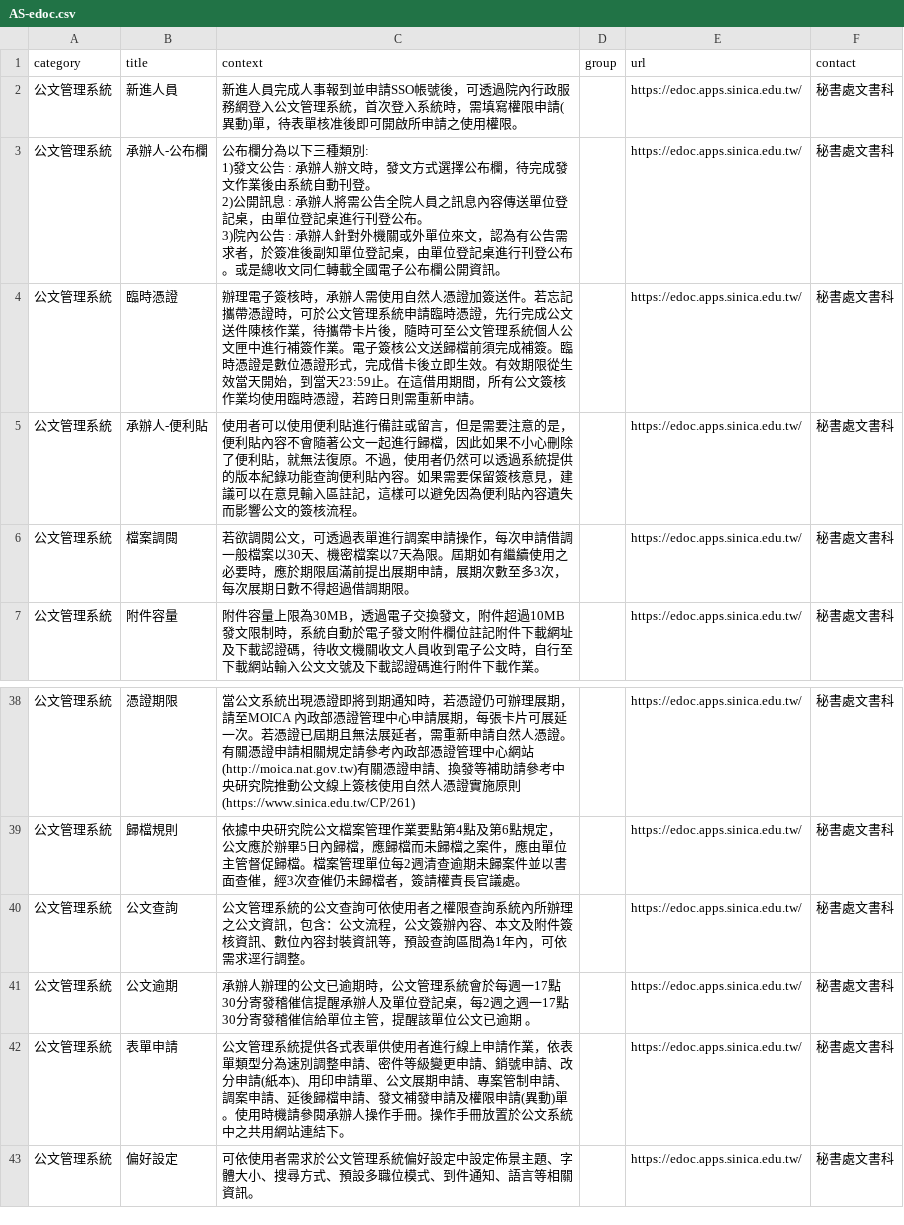
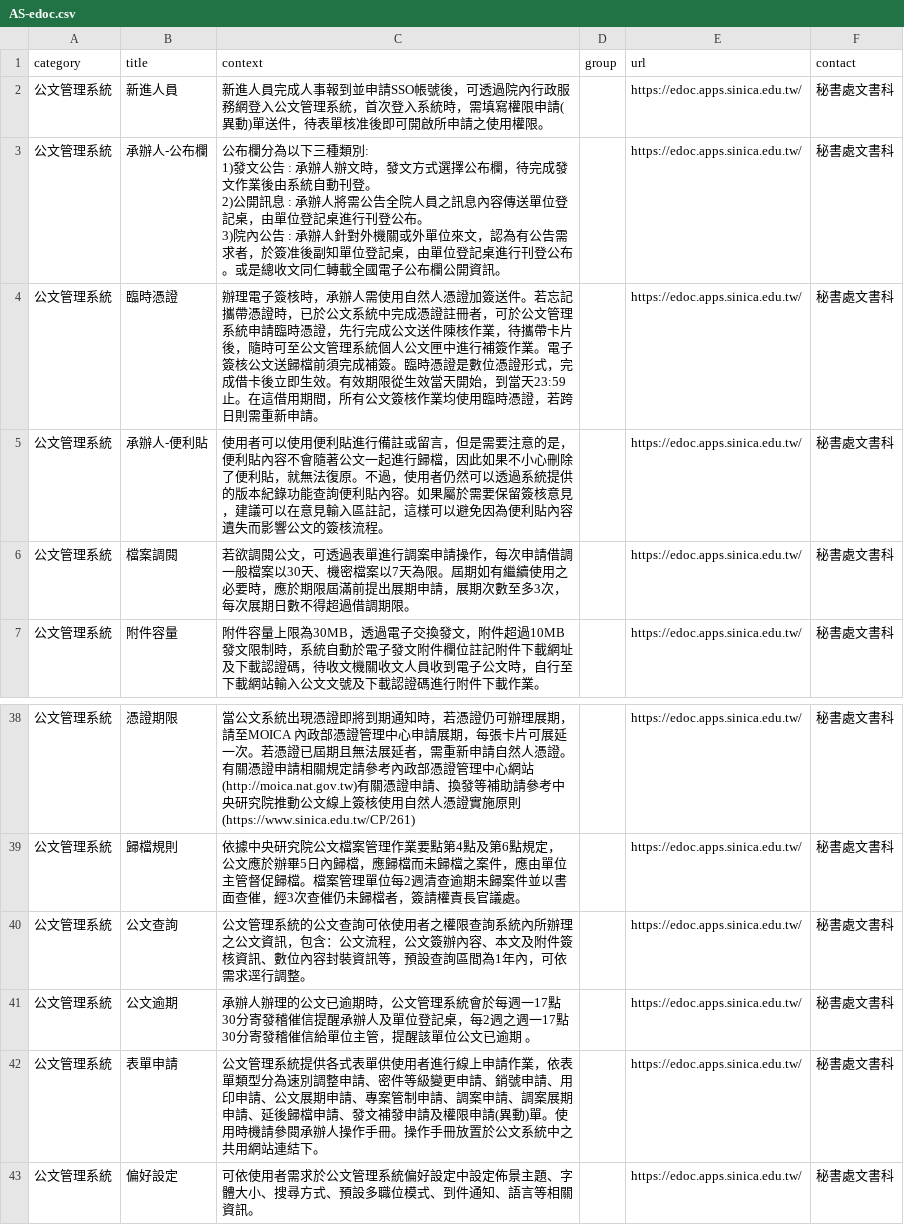
Before and after one commit to AS-AIGC/AS-FAQ-Bot, a CSV file: data/source/AS-edoc.csv, drawn as a sheet; only a part is shown, gaps mark what is left out; the diff covers the shown part only.

```diff
--- a/data/source/AS-edoc.csv
+++ b/data/source/AS-edoc.csv
@@ -1,3 +1,3 @@
 category,title,context,group,url,contact
-公文管理系統,新進人員,新進人員完成人事報到並申請SSO帳號後，可透過院內行政服務網登入公文管理系統，首次登入系統時，需填寫權限申請(異動)單，待表單核准後即可開啟所申請之使用權限。,,https://edoc.apps.sinica.edu.tw/,秘書處文書科
+公文管理系統,新進人員,新進人員完成人事報到並申請SSO帳號後，可透過院內行政服務網登入公文管理系統，首次登入系統時，需填寫權限申請(異動)單送件，待表單核准後即可開啟所申請之使用權限。,,https://edoc.apps.sinica.edu.tw/,秘書處文書科
 公文管理系統,承辦人-公布欄,"公布欄分為以下三種類別:
@@ -8,4 +8,4 @@
 ",,https://edoc.apps.sinica.edu.tw/,秘書處文書科
-公文管理系統,臨時憑證,辦理電子簽核時，承辦人需使用自然人憑證加簽送件。若忘記攜帶憑證時，可於公文管理系統申請臨時憑證，先行完成公文送件陳核作業，待攜帶卡片後，隨時可至公文管理系統個人公文匣中進行補簽作業。電子簽核公文送歸檔前須完成補簽。臨時憑證是數位憑證形式，完成借卡後立即生效。有效期限從生效當天開始，到當天23:59止。在這借用期間，所有公文簽核作業均使用臨時憑證，若跨日則需重新申請。,,https://edoc.apps.sinica.edu.tw/,秘書處文書科
-公文管理系統,承辦人-便利貼,使用者可以使用便利貼進行備註或留言，但是需要注意的是，便利貼內容不會隨著公文一起進行歸檔，因此如果不小心刪除了便利貼，就無法復原。不過，使用者仍然可以透過系統提供的版本紀錄功能查詢便利貼內容。如果需要保留簽核意見，建議可以在意見輸入區註記，這樣可以避免因為便利貼內容遺失而影響公文的簽核流程。,,https://edoc.apps.sinica.edu.tw/,秘書處文書科
+公文管理系統,臨時憑證,辦理電子簽核時，承辦人需使用自然人憑證加簽送件。若忘記攜帶憑證時，已於公文系統中完成憑證註冊者，可於公文管理系統申請臨時憑證，先行完成公文送件陳核作業，待攜帶卡片後，隨時可至公文管理系統個人公文匣中進行補簽作業。電子簽核公文送歸檔前須完成補簽。臨時憑證是數位憑證形式，完成借卡後立即生效。有效期限從生效當天開始，到當天23:59止。在這借用期間，所有公文簽核作業均使用臨時憑證，若跨日則需重新申請。,,https://edoc.apps.sinica.edu.tw/,秘書處文書科
+公文管理系統,承辦人-便利貼,使用者可以使用便利貼進行備註或留言，但是需要注意的是，便利貼內容不會隨著公文一起進行歸檔，因此如果不小心刪除了便利貼，就無法復原。不過，使用者仍然可以透過系統提供的版本紀錄功能查詢便利貼內容。如果屬於需要保留簽核意見，建議可以在意見輸入區註記，這樣可以避免因為便利貼內容遺失而影響公文的簽核流程。,,https://edoc.apps.sinica.edu.tw/,秘書處文書科
 公文管理系統,檔案調閱,若欲調閱公文，可透過表單進行調案申請操作，每次申請借調一般檔案以30天、機密檔案以7天為限。屆期如有繼續使用之必要時，應於期限屆滿前提出展期申請，展期次數至多3次，每次展期日數不得超過借調期限。,,https://edoc.apps.sinica.edu.tw/,秘書處文書科
@@ -47,3 +50,3 @@
 公文管理系統,公文逾期,承辦人辦理的公文已逾期時，公文管理系統會於每週一17點30分寄發稽催信提醒承辦人及單位登記桌，每2週之週一17點30分寄發稽催信給單位主管，提醒該單位公文已逾期 。,,https://edoc.apps.sinica.edu.tw/,秘書處文書科
-公文管理系統,表單申請,公文管理系統提供各式表單供使用者進行線上申請作業，依表單類型分為速別調整申請、密件等級變更申請、銷號申請、改分申請(紙本)、用印申請單、公文展期申請、專案管制申請、調案申請、延後歸檔申請、發文補發申請及權限申請(異動)單。使用時機請參閱承辦人操作手冊。操作手冊放置於公文系統中之共用網站連結下。,,https://edoc.apps.sinica.edu.tw/,秘書處文書科
+公文管理系統,表單申請,公文管理系統提供各式表單供使用者進行線上申請作業，依表單類型分為速別調整申請、密件等級變更申請、銷號申請、用印申請、公文展期申請、專案管制申請、調案申請、調案展期申請、延後歸檔申請、發文補發申請及權限申請(異動)單。使用時機請參閱承辦人操作手冊。操作手冊放置於公文系統中之共用網站連結下。,,https://edoc.apps.sinica.edu.tw/,秘書處文書科
 公文管理系統,偏好設定,可依使用者需求於公文管理系統偏好設定中設定佈景主題、字體大小、搜尋方式、預設多職位模式、到件通知、語言等相關資訊。,,https://edoc.apps.sinica.edu.tw/,秘書處文書科
```
Also changed, not shown: 12 edited cells elsewhere in this file, 1 other file.
